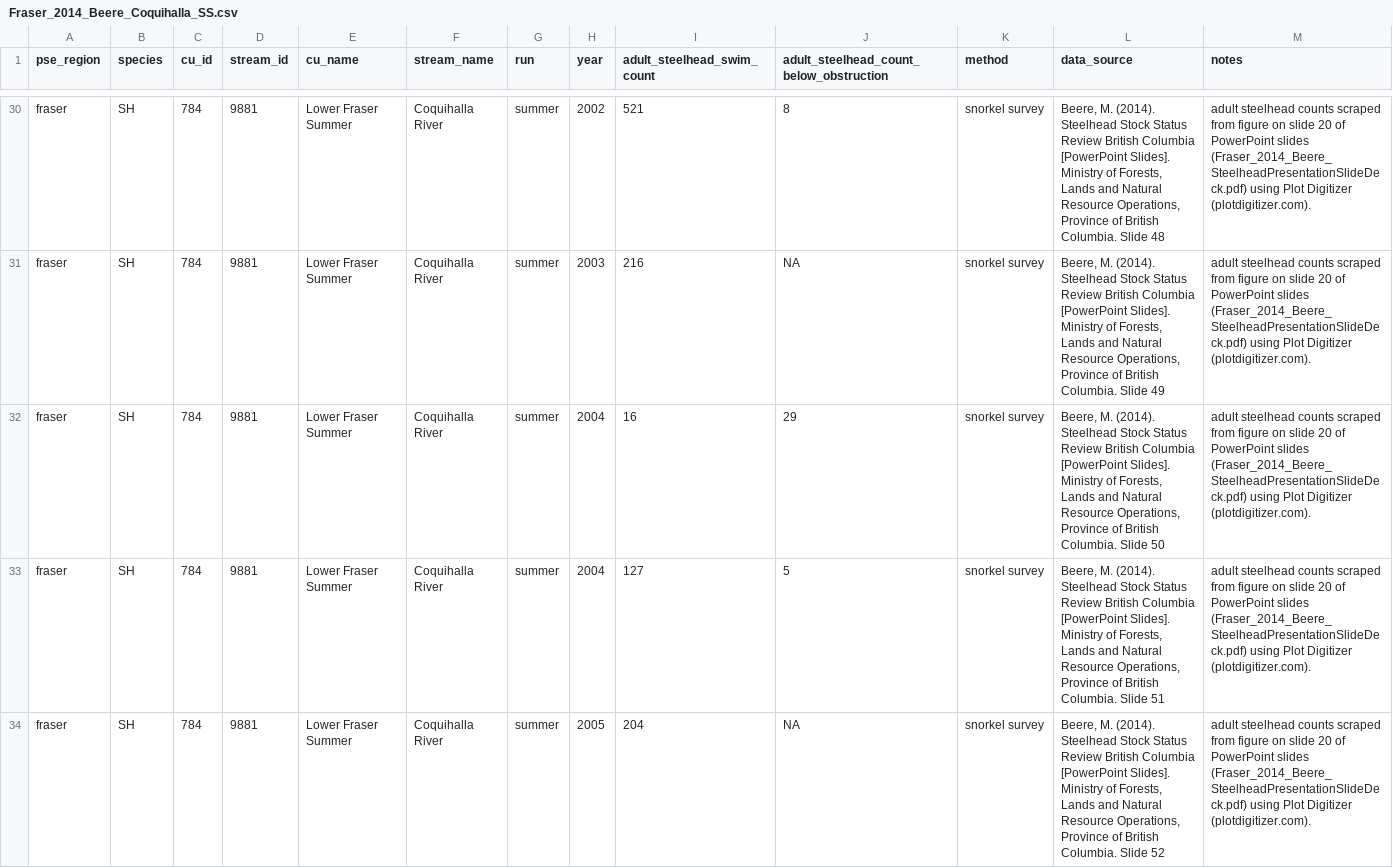
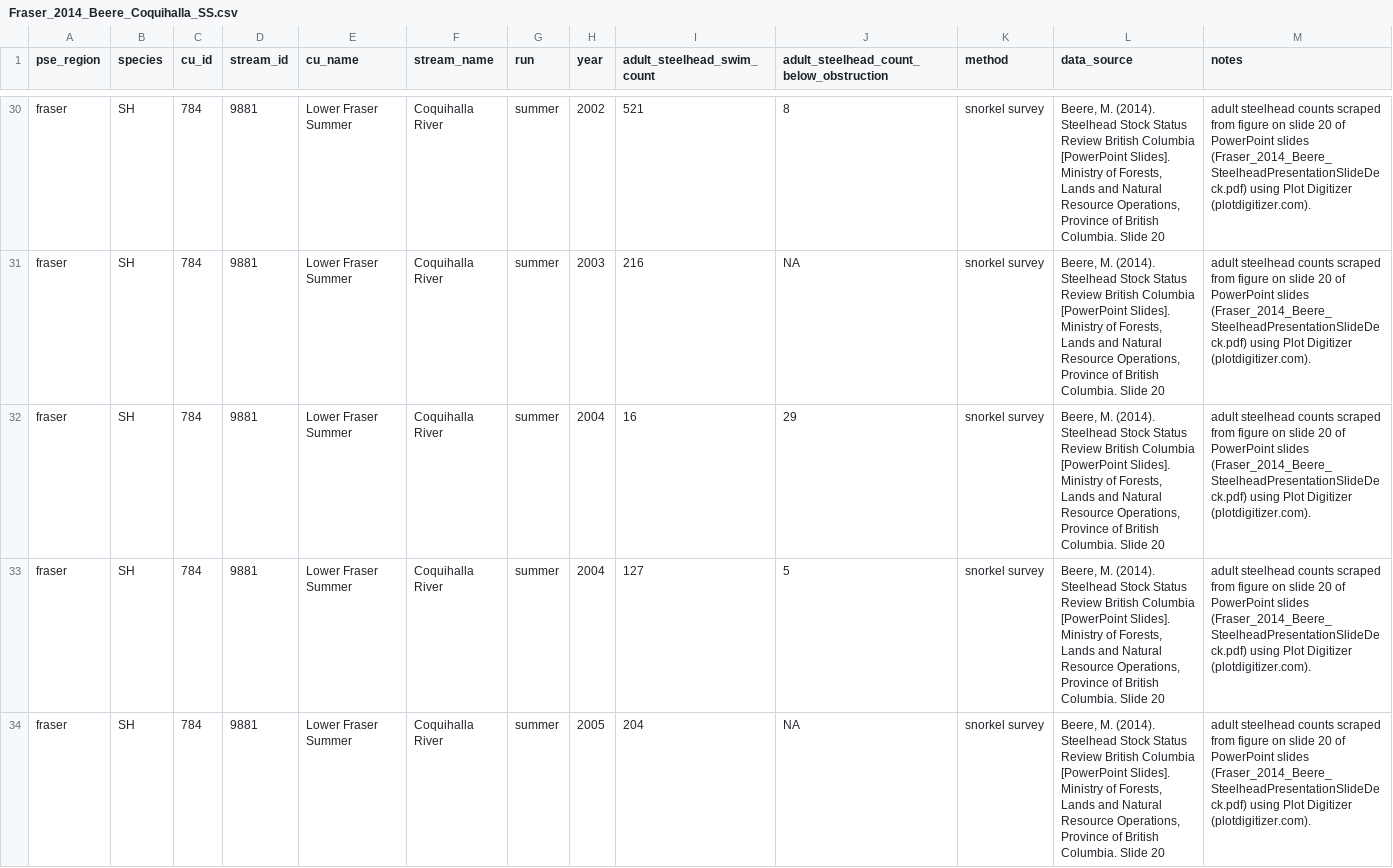
Before and after one commit to salmonwatersheds/steelhead-status, a CSV file: data/raw-population-indicator-data/Fraser_2014_Beere_Coquihalla_SS.csv, drawn as a sheet; only a part is shown, gaps mark what is left out; the diff covers the shown part only; the diff names each change by its address in the sheet, - before the commit and + after, or states it on an @@ line.

```diff
--- a/data/raw-population-indicator-data/Fraser_2014_Beere_Coquihalla_SS.csv
+++ b/data/raw-population-indicator-data/Fraser_2014_Beere_Coquihalla_SS.csv
-L30 (data_source): …Columbia. Slide 48
+L30 (data_source): …Columbia. Slide 20
-L31 (data_source): …Columbia. Slide 49
+L31 (data_source): …Columbia. Slide 20
-L32 (data_source): …Columbia. Slide 50
+L32 (data_source): …Columbia. Slide 20
-L33 (data_source): …Columbia. Slide 51
+L33 (data_source): …Columbia. Slide 20
-L34 (data_source): …Columbia. Slide 52
+L34 (data_source): …Columbia. Slide 20
```
Also changed, not shown: 39 edited cells elsewhere in this file, data/raw-population-indicator-data/1-raw-data-catalogue.csv, 5 other files.
